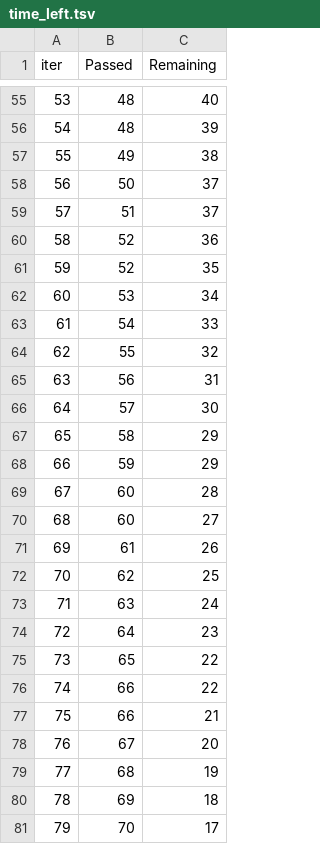
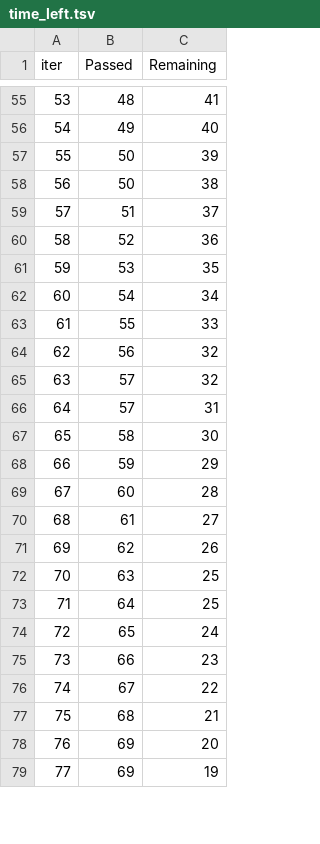
Before and after one commit to abhtft/Sec24_Krish_Udemy, a TSV file: catboost_info/time_left.tsv, drawn as a sheet; only a part is shown, gaps mark what is left out; removed rows and columns are numbered as before the commit, all else as after; the diff covers the shown part only; the diff names each change by its address in the sheet, - before the commit and + after, or states it on an @@ line.

```diff
--- a/catboost_info/time_left.tsv
+++ b/catboost_info/time_left.tsv
@@ column A (iter) renumbered between rows 5 and 98 @@
-C55 (Remaining): 40
+C55 (Remaining): 41
-row 56: 54 | 48 | 39
-C56 (Remaining): 38
+C56 (Remaining): 40
-C57 (Remaining): 37
+C57 (Remaining): 39
+row 58: 56 | 50 | 38
-row 61: 59 | 52 | 35
-C61 (Remaining): 34
+C61 (Remaining): 35
-C62 (Remaining): 33
+C62 (Remaining): 34
-C63 (Remaining): 32
+C63 (Remaining): 33
-C64 (Remaining): 31
+C64 (Remaining): 32
-C65 (Remaining): 30
+C65 (Remaining): 32
+row 66: 64 | 57 | 31
-C67 (Remaining): 29
+C67 (Remaining): 30
-row 70: 68 | 60 | 27
-C70 (Remaining): 26
+C70 (Remaining): 27
-C71 (Remaining): 25
+C71 (Remaining): 26
-C72 (Remaining): 24
+C72 (Remaining): 25
-C73 (Remaining): 23
+C73 (Remaining): 25
-C74 (Remaining): 22
+C74 (Remaining): 24
-C75 (Remaining): 22
+C75 (Remaining): 23
-row 77: 75 | 66 | 21
-C76 (Remaining): 20
+C76 (Remaining): 22
-C77 (Remaining): 19
+C77 (Remaining): 21
-C78 (Remaining): 18
+C78 (Remaining): 20
-row 81: 79 | 70 | 17
+row 79: 77 | 69 | 19
```
Also changed, not shown: 11 added rows, 9 removed rows and 59 edited cells elsewhere in this file, 9 other files.
